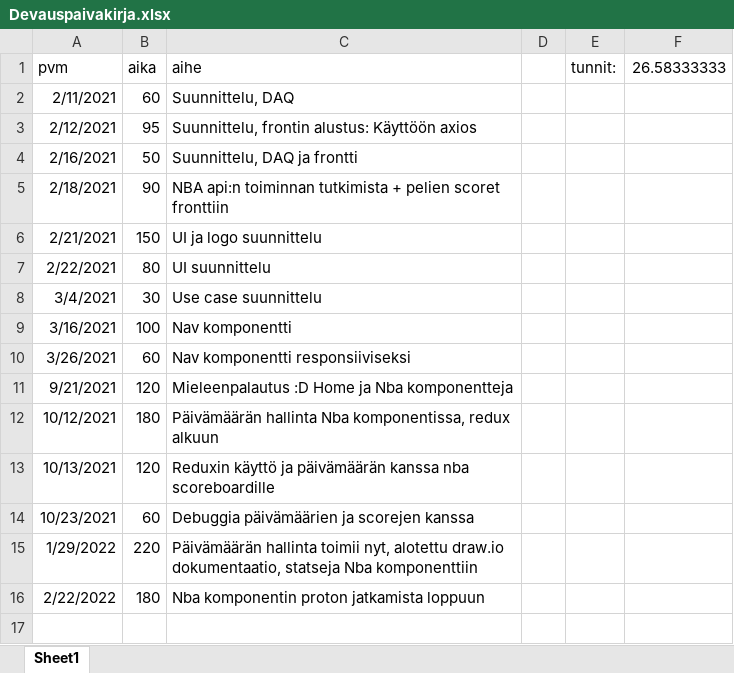
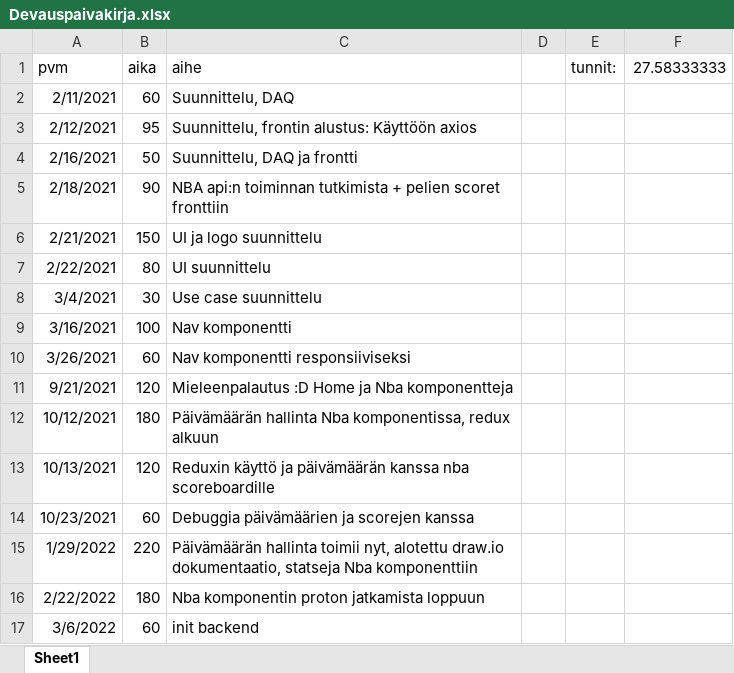
Before and after one commit to ossikoski/YouSports, an Excel workbook: dokumentaatio/Devauspaivakirja.xlsx, sheet Sheet1, drawn as a sheet; values as stored, in another font and other column widths than the file's, no borders; the diff names each change by its address in the sheet, - before the commit and + after, or states it on an @@ line.

Commit message:
Backendin init

```diff
--- a/dokumentaatio/Devauspaivakirja.xlsx (sheet Sheet1)
+++ b/dokumentaatio/Devauspaivakirja.xlsx (sheet Sheet1)
-F1: 26.58333333
+F1: 27.58333333
+row 17: 3/6/2022 | 60 | init backend
```
Also changed, not shown: 4 other files.
